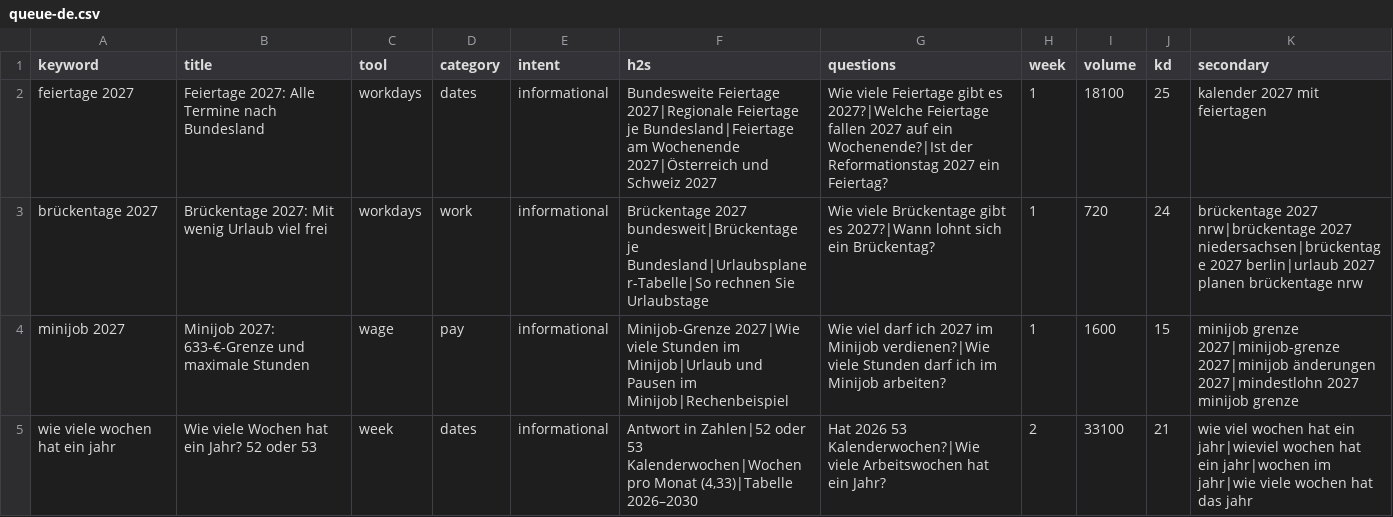
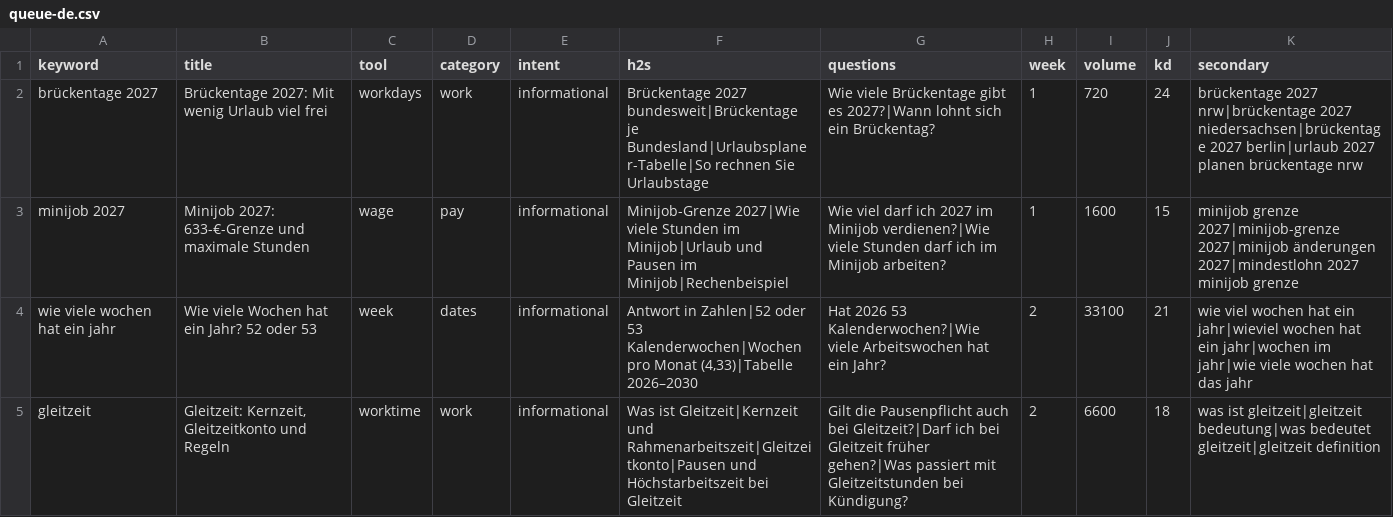
Before and after one commit to farhanjaved00/taktfino, a CSV file: content/queue-de.csv, drawn as a sheet; only a part is shown; the shorter side is filled out with more unchanged rows.

```diff
--- a/content/queue-de.csv
+++ b/content/queue-de.csv
@@ -1,3 +1,2 @@
 keyword,title,tool,category,intent,h2s,questions,week,volume,kd,secondary
-feiertage 2027,Feiertage 2027: Alle Termine nach Bundesland,workdays,dates,informational,Bundesweite Feiertage 2027|Regionale Feiertage je Bundesland|Feiertage am Wochenende 2027|Österreich und Schweiz 2027,Wie viele Feiertage gibt es 2027?|Welche Feiertage fallen 2027 auf ein Wochenende?|Ist der Reformationstag 2027 ein Feiertag?,1,18100,25,kalender 2027 mit feiertagen
 brückentage 2027,Brückentage 2027: Mit wenig Urlaub viel frei,workdays,work,informational,Brückentage 2027 bundesweit|Brückentage je Bundesland|Urlaubsplaner-Tabelle|So rechnen Sie Urlaubstage,Wie viele Brückentage gibt es 2027?|Wann lohnt sich ein Brückentag?,1,720,24,brückentage 2027 nrw|brückentage 2027 niedersachsen|brückentage 2027 berlin|urlaub 2027 planen brückentage nrw
```
Also changed, not shown: 2 other files.
